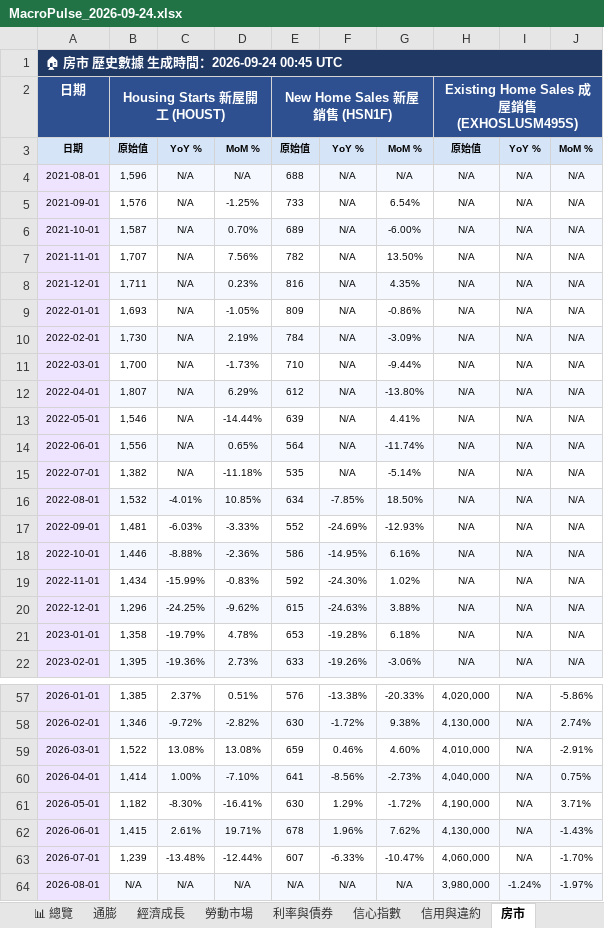
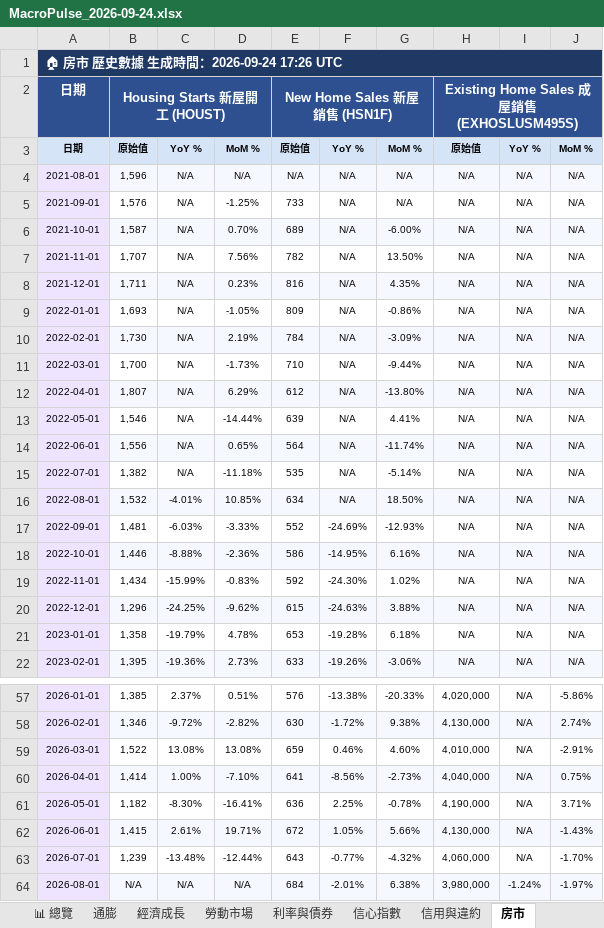
Before and after one commit to TargetWindPark-TWP/MacroPulse, an Excel workbook: reports/excel/MacroPulse_2026-09-24.xlsx, sheet 房市, drawn as a sheet; only a part is shown, gaps mark what is left out; values as stored, in another font and other column widths than the file's, no borders; the diff names each change by its address in the sheet, - before the commit and + after, or states it on an @@ line.

```diff
--- a/reports/excel/MacroPulse_2026-09-24.xlsx (sheet 房市)
+++ b/reports/excel/MacroPulse_2026-09-24.xlsx (sheet 房市)
-A1: 🏠 房市 歷史數據 生成時間：2026-09-24 00:45 UTC
+A1: 🏠 房市 歷史數據 生成時間：2026-09-24 17:26 UTC
-E4: 688
+E4: N/A
-G5: 6.54%
+G5: N/A
-F16: -7.85%
+F16: N/A
-E61: 630
+E61: 636
-F61: 1.29%
+F61: 2.25%
-G61: -1.72%
+G61: -0.78%
-E62: 678
+E62: 672
-F62: 1.96%
+F62: 1.05%
-G62: 7.62%
+G62: 5.66%
-E63: 607
+E63: 643
-F63: -6.33%
+F63: -0.77%
-G63: -10.47%
+G63: -4.32%
-E64: N/A
+E64: 684
-F64: N/A
+F64: -2.01%
-G64: N/A
+G64: 6.38%
```
Also changed, not shown: sheet 勞動市場, sheet 利率與債券, sheet 信用與違約, sheet 📊 總覽, sheet 信心指數, sheet 經濟成長, 1 more sheet, 16 other files.
